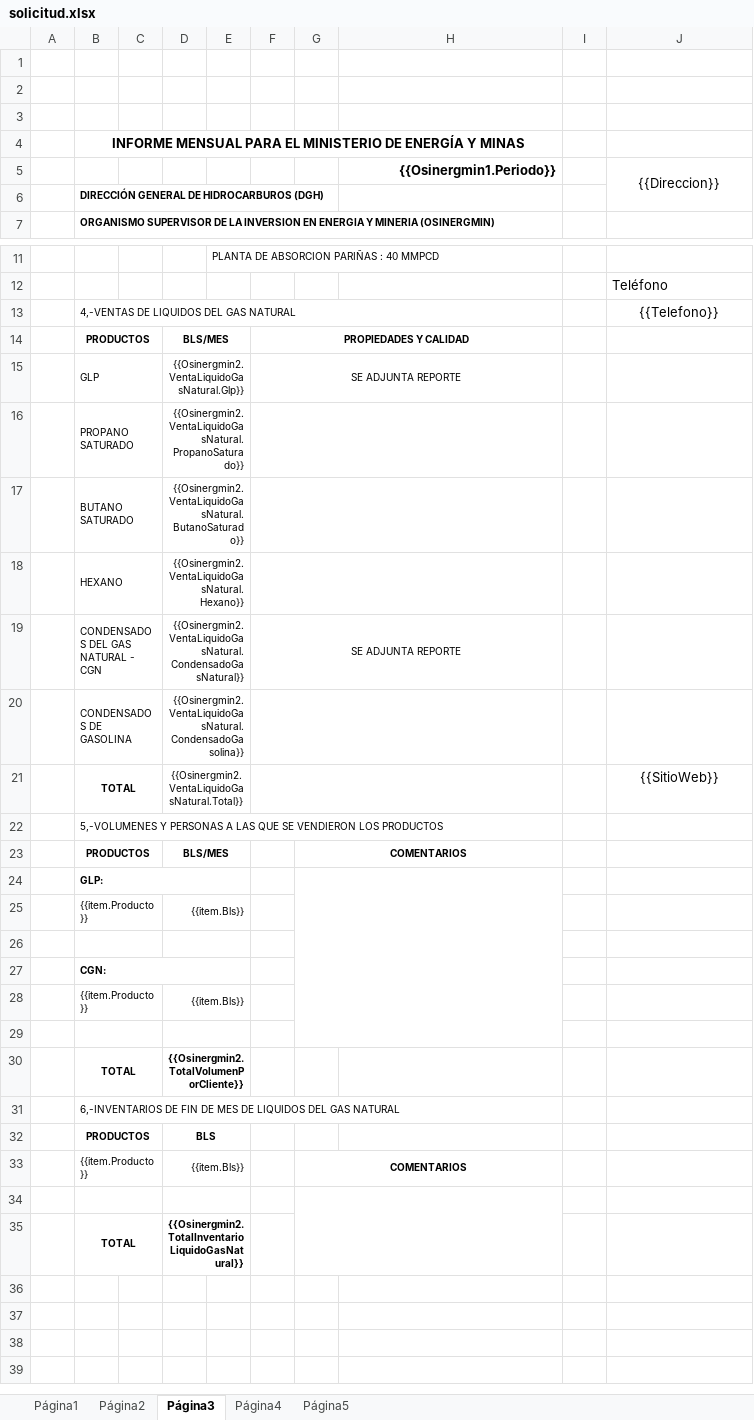
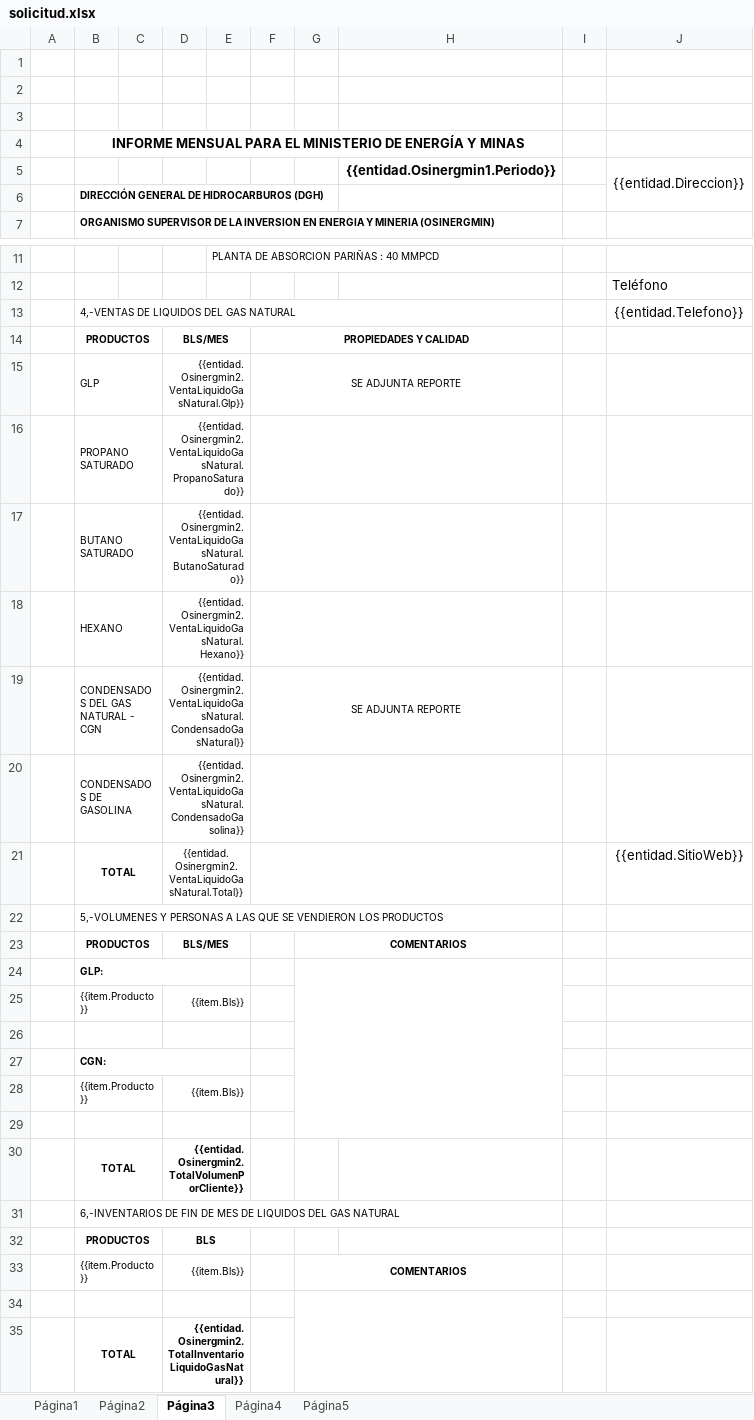
Before and after one commit to extspperu/UnnaReportesOperativos, an Excel workbook: Unna.OperationalReport.WebSite/wwwroot/plantillas/reporte/cartas/solicitud.xlsx, sheet Página3, drawn as a sheet; only a part is shown, gaps mark what is left out; values as stored, in another font and other column widths than the file's, no borders; charts and pictures not drawn; removed rows and columns are numbered as before the commit, all else as after; the diff names each change by its address in the sheet, - before the commit and + after, or states it on an @@ line.

```diff
--- a/Unna.OperationalReport.WebSite/wwwroot/plantillas/reporte/cartas/solicitud.xlsx (sheet Página3)
+++ b/Unna.OperationalReport.WebSite/wwwroot/plantillas/reporte/cartas/solicitud.xlsx (sheet Página3)
-row 5:  |  |  |  |  |  |  | {{Osinergmin1.Periodo}} |  | {{Direccion}}
+row 5:  |  |  |  |  |  |  | {{entidad.Osinergmin1.Periodo}} |  | {{entidad.Direccion}}
-J13: {{Telefono}}
+J13: {{entidad.Telefono}}
-D15: {{Osinergmin2.VentaLiquidoGasNatural.Glp}}
+D15: {{entidad.Osinergmin2.VentaLiquidoGasNatural.Glp}}
-D16: {{Osinergmin2.VentaLiquidoGasNatural.PropanoSaturado}}
+D16: {{entidad.Osinergmin2.VentaLiquidoGasNatural.PropanoSaturado}}
-D17: {{Osinergmin2.VentaLiquidoGasNatural.ButanoSaturado}}
+D17: {{entidad.Osinergmin2.VentaLiquidoGasNatural.ButanoSaturado}}
-D18: {{Osinergmin2.VentaLiquidoGasNatural.Hexano}}
+D18: {{entidad.Osinergmin2.VentaLiquidoGasNatural.Hexano}}
-D19: {{Osinergmin2.VentaLiquidoGasNatural.CondensadoGasNatural}}
+D19: {{entidad.Osinergmin2.VentaLiquidoGasNatural.CondensadoGasNatural}}
-D20: {{Osinergmin2.VentaLiquidoGasNatural.CondensadoGasolina}}
+D20: {{entidad.Osinergmin2.VentaLiquidoGasNatural.CondensadoGasolina}}
-D21: {{Osinergmin2.VentaLiquidoGasNatural.Total}}
+D21: {{entidad.Osinergmin2.VentaLiquidoGasNatural.Total}}
-J21: {{SitioWeb}}
+J21: {{entidad.SitioWeb}}
-D30: {{Osinergmin2.TotalVolumenPorCliente}}
+D30: {{entidad.Osinergmin2.TotalVolumenPorCliente}}
-D35: {{Osinergmin2.TotalInventarioLiquidoGasNatural}}
+D35: {{entidad.Osinergmin2.TotalInventarioLiquidoGasNatural}}
```
Also changed, not shown: sheet Página5, sheet Página2, sheet Página1, sheet Página4, charts or pictures, Unna.OperationalReport.WebSite/wwwroot/plantillas/reporte/quincenal/ResumenBalanceEnergLIV.xlsx, 7 other files.
